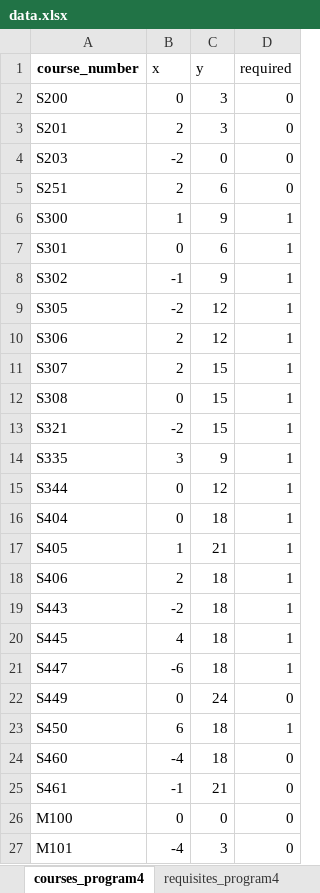
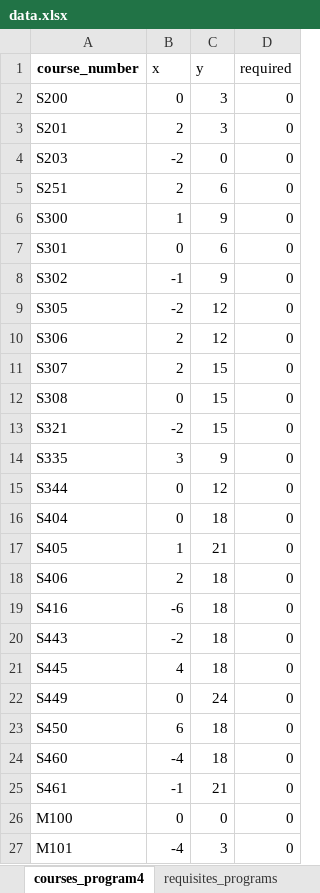
Before and after one commit to UBC-STAT-IT/course-mapper, an Excel workbook: data/data.xlsx, sheet courses_program4, drawn as a sheet; only a part is shown; values as stored, in another font and other column widths than the file's, no borders; charts and pictures not drawn; removed rows and columns are numbered as before the commit, all else as after; the diff names each change by its address in the sheet, - before the commit and + after, or states it on an @@ line.

Commit message:
add new courses, fixed minor bug

```diff
--- a/data/data.xlsx (sheet courses_program4)
+++ b/data/data.xlsx (sheet courses_program4)
-sheet tab: requisites_program4
+sheet tab: requisites_programs
-D6:D18 (required): 1
+D6:D18 (required): 0
+row 19: S416 | -6 | 18 | 0
-D20:D21 (required): 1
+D20:D21 (required): 0
-row 21: S447 | -6 | 18 | 1
-D23 (required): 1
+D23 (required): 0
```
Also changed, not shown: sheet requisites, sheet course_requisites, sheet courses, sheet courses_program1, sheet courses_program2, sheet courses_program3, 1 more sheet, other sheet tabs, charts or pictures, data/dsci_data.xlsx, 4 other files.
